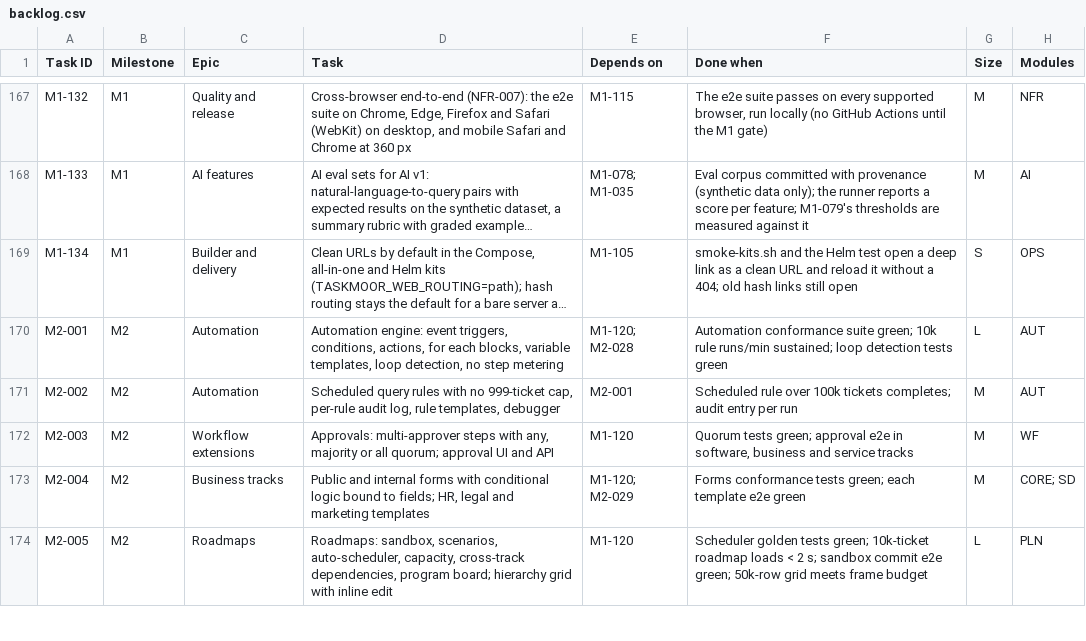
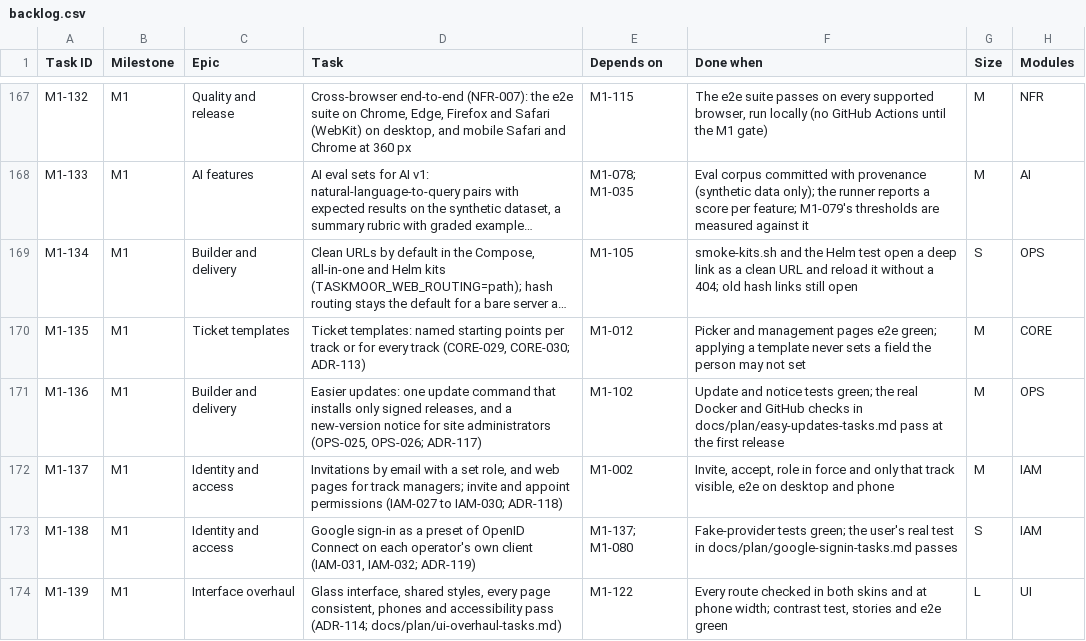
Before and after one commit to rockersands/taskmoor, a CSV file: docs/plan/backlog.csv, drawn as a sheet; only a part is shown, gaps mark what is left out; the shorter side is filled out with more unchanged rows; long unchanged cells end in …; the diff covers the shown part only; the diff names each change by its address in the sheet, - before the commit and + after, or states it on an @@ line.

```diff
--- a/docs/plan/backlog.csv
+++ b/docs/plan/backlog.csv
+row 170: M1-135 | M1 | Ticket templates | Ticket templates: named starting points per track or for every track (CORE-029, CORE-030; ADR-113) | M1-012 | Picker and management pages e2e green; applying a template never sets a field the person may not set | M | CORE
+row 171: M1-136 | M1 | Builder and delivery | Easier updates: one update command that installs only signed releases, and a new-version notice for site administrators (OPS-025, OPS-026; ADR-117) | M1-102 | Update and notice tests green; the real Docker and GitHub checks in docs/plan/easy-updates-tasks.md pass at the first release | M | OPS
+row 172: M1-137 | M1 | Identity and access | Invitations by email with a set role, and web pages for track managers; invite and appoint permissions (IAM-027 to IAM-030; ADR-118) | M1-002 | Invite, accept, role in force and only that track visible, e2e on desktop and phone | M | IAM
+row 173: M1-138 | M1 | Identity and access | Google sign-in as a preset of OpenID Connect on each operator's own client (IAM-031, IAM-032; ADR-119) | M1-137; M1-080 | Fake-provider tests green; the user's real test in docs/plan/google-signin-tasks.md passes | S | IAM
+row 174: M1-139 | M1 | Interface overhaul | Glass interface, shared styles, every page consistent, phones and accessibility pass (ADR-114; docs/plan/ui-overhaul-tasks.md) | M1-122 | Every route checked in both skins and at phone width; contrast test, stories and e2e green | L | UI
```
Also changed, not shown: 5 added rows and 1 edited cell elsewhere in this file, docs/plan/progress.csv, 2 other files.
